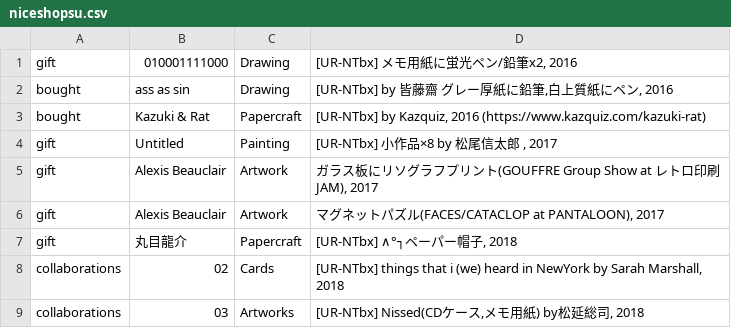
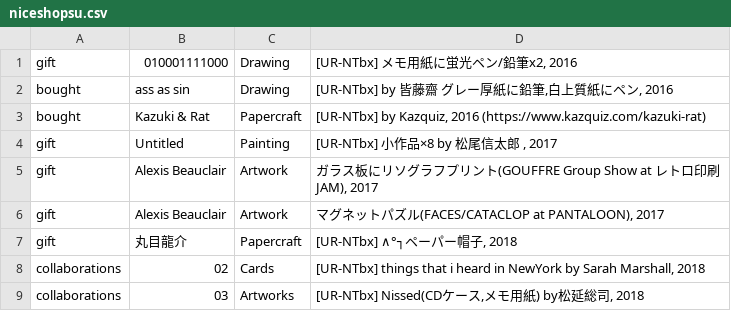
Before and after one commit to pe-hu/index, a CSV file: org/niceshopsu.csv, drawn as a sheet.

Commit message:
Update niceshopsu.csv

```diff
--- a/org/niceshopsu.csv
+++ b/org/niceshopsu.csv
@@ -7,3 +7,3 @@ gift,Alexis Beauclair,Artwork,"マグネットパズル(FACES/CATACLOP at PANTAL
 gift,丸目龍介,Papercraft,"[UR-NTbx] ∧°┐ペーパー帽子, 2018",
-collaborations, 02,Cards,"[UR-NTbx] things that i (we) heard in NewYork by Sarah Marshall, 2018",
+collaborations, 02,Cards,"[UR-NTbx] things that i heard in NewYork by Sarah Marshall, 2018",
 collaborations,03,Artworks,"[UR-NTbx] Nissed(CDケース,メモ用紙) by松延総司, 2018 ",
```
